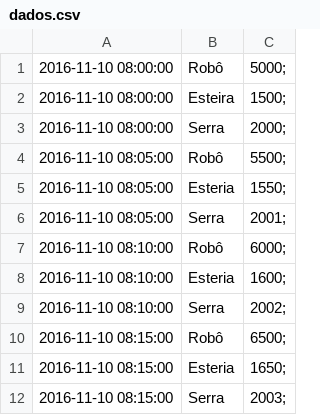
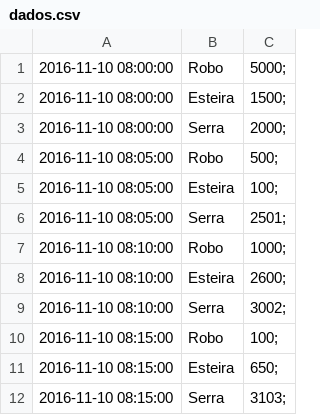
Before and after one commit to mylenavianna/SVACEE-GA2, a CSV file: src/svacee/model/dados.csv, drawn as a sheet.

Commit message:
Projeto finalizado

```diff
--- a/src/svacee/model/dados.csv
+++ b/src/svacee/model/dados.csv
@@ -1,12 +1,12 @@
-2016-11-10 08:00:00,Robô,5000;
+2016-11-10 08:00:00,Robo,5000;
 2016-11-10 08:00:00,Esteira,1500;
 2016-11-10 08:00:00,Serra,2000;
-2016-11-10 08:05:00,Robô,5500;
-2016-11-10 08:05:00,Esteria,1550;
-2016-11-10 08:05:00,Serra,2001;
-2016-11-10 08:10:00,Robô,6000;
-2016-11-10 08:10:00,Esteria,1600;
-2016-11-10 08:10:00,Serra,2002;
-2016-11-10 08:15:00,Robô,6500;
-2016-11-10 08:15:00,Esteria,1650;
-2016-11-10 08:15:00,Serra,2003;
+2016-11-10 08:05:00,Robo,500;
+2016-11-10 08:05:00,Esteira,100;
+2016-11-10 08:05:00,Serra,2501;
+2016-11-10 08:10:00,Robo,1000;
+2016-11-10 08:10:00,Esteira,2600;
+2016-11-10 08:10:00,Serra,3002;
+2016-11-10 08:15:00,Robo,100;
+2016-11-10 08:15:00,Esteira,650;
+2016-11-10 08:15:00,Serra,3103;
```
